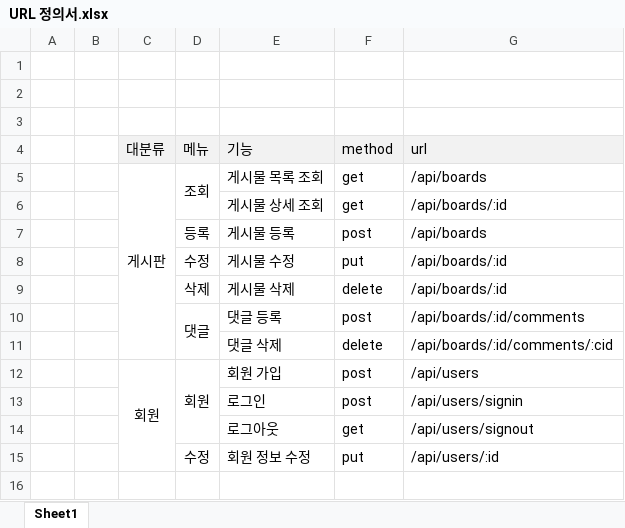
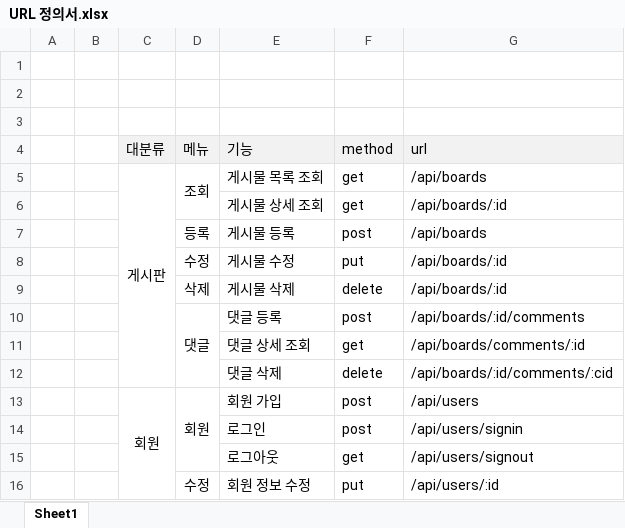
Before and after one commit to NabongsunK/frontend-skeleton, an Excel workbook: workspace-ins/docs/URL 정의서.xlsx, sheet Sheet1, drawn as a sheet; values as stored, in another font and other column widths than the file's, no borders; the diff names each change by its address in the sheet, - before the commit and + after, or states it on an @@ line.

```diff
--- a/workspace-ins/docs/URL 정의서.xlsx (sheet Sheet1)
+++ b/workspace-ins/docs/URL 정의서.xlsx (sheet Sheet1)
+row 11:  |  |  |  | 댓글 상세 조회 | get | /api/boards/comments/:id
```
Also changed, not shown: 4 other files.
